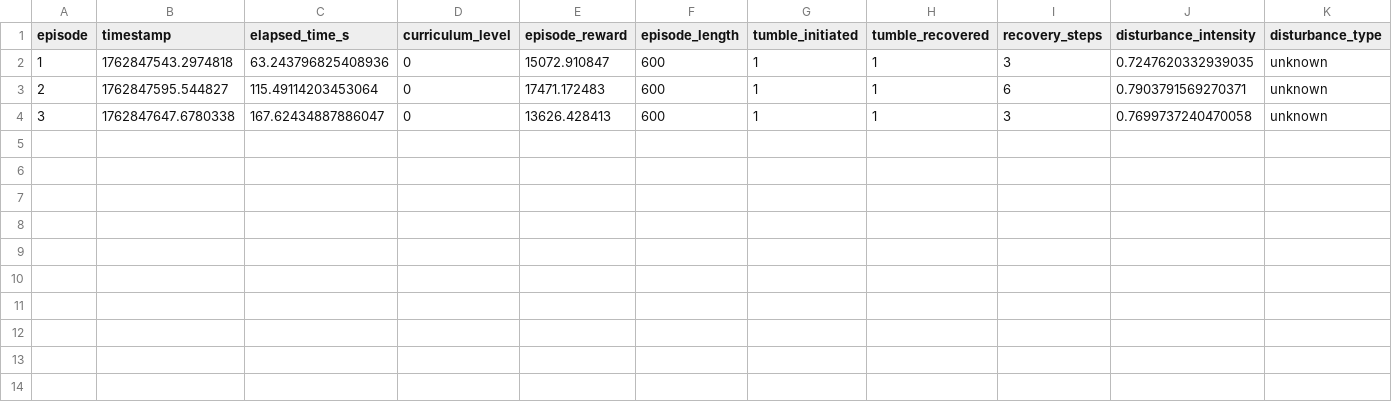
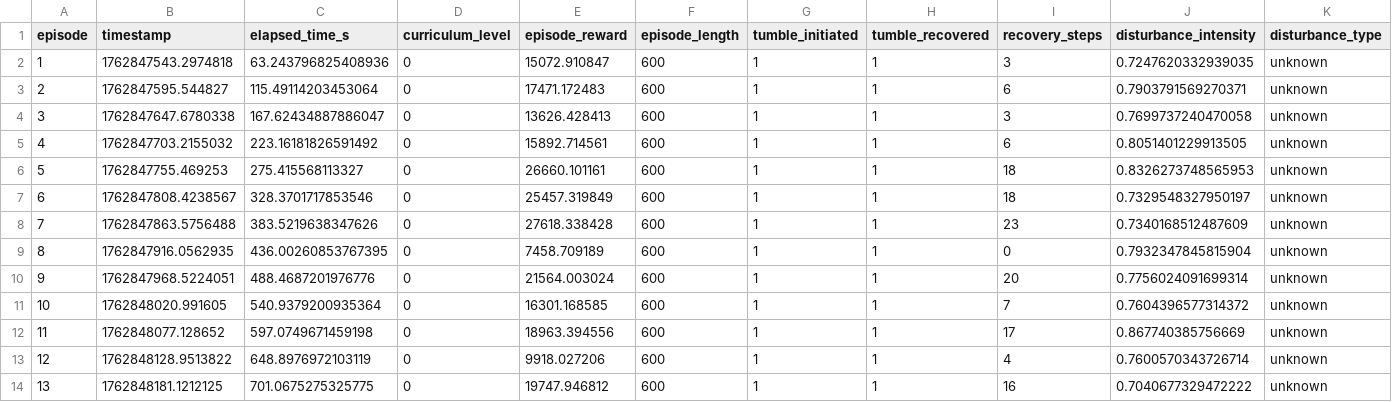
Before and after one commit to develtechmon/AirSim_Project, a CSV file: reinforcement_learning/drone_recovery_v5/logs/stage3/gated_training_20251111_155120_episodes.csv, drawn as a sheet; only a part is shown; rows hold the shown columns only; the diff names each change by its address in the sheet, - before the commit and + after, or states it on an @@ line.

```diff
--- a/reinforcement_learning/drone_recovery_v5/logs/stage3/gated_training_20251111_155120_episodes.csv
+++ b/reinforcement_learning/drone_recovery_v5/logs/stage3/gated_training_20251111_155120_episodes.csv
+row 5: 4 | 1762847703.2155032 | 223.16181826591492 | 0 | 15892.714561 | 600 | 1 | 1 | 6 | 0.8051401229913505 | unknown
+row 6: 5 | 1762847755.469253 | 275.415568113327 | 0 | 26660.101161 | 600 | 1 | 1 | 18 | 0.8326273748565953 | unknown
+row 7: 6 | 1762847808.4238567 | 328.3701717853546 | 0 | 25457.319849 | 600 | 1 | 1 | 18 | 0.7329548327950197 | unknown
+row 8: 7 | 1762847863.5756488 | 383.5219638347626 | 0 | 27618.338428 | 600 | 1 | 1 | 23 | 0.7340168512487609 | unknown
+row 9: 8 | 1762847916.0562935 | 436.00260853767395 | 0 | 7458.709189 | 600 | 1 | 1 | 0 | 0.7932347845815904 | unknown
+row 10: 9 | 1762847968.5224051 | 488.4687201976776 | 0 | 21564.003024 | 600 | 1 | 1 | 20 | 0.7756024091699314 | unknown
+row 11: 10 | 1762848020.991605 | 540.9379200935364 | 0 | 16301.168585 | 600 | 1 | 1 | 7 | 0.7604396577314372 | unknown
+row 12: 11 | 1762848077.128652 | 597.0749671459198 | 0 | 18963.394556 | 600 | 1 | 1 | 17 | 0.867740385756669 | unknown
+row 13: 12 | 1762848128.9513822 | 648.8976972103119 | 0 | 9918.027206 | 600 | 1 | 1 | 4 | 0.7600570343726714 | unknown
+row 14: 13 | 1762848181.1212125 | 701.0675275325775 | 0 | 19747.946812 | 600 | 1 | 1 | 16 | 0.7040677329472222 | unknown
```
Also changed, not shown: 4 other files.
